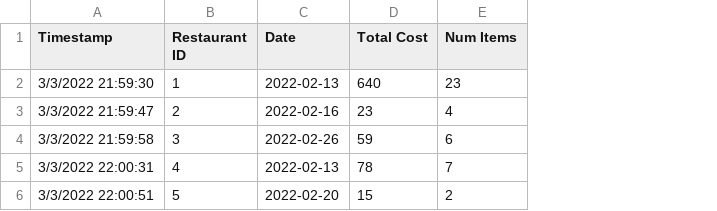
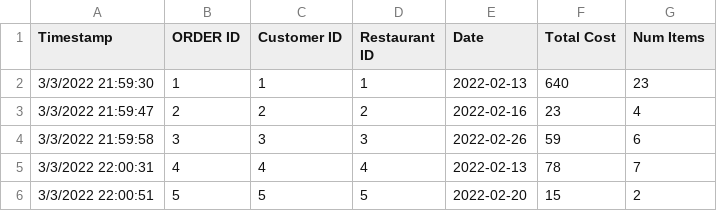
Before and after one commit to rosemata/restaurant_tracker-main, a CSV file: csvs/Order Table (Responses) - Form Responses 1.csv, drawn as a sheet; the diff names each change by its address in the sheet, - before the commit and + after, or states it on an @@ line.

```diff
--- a/csvs/Order Table (Responses) - Form Responses 1.csv
+++ b/csvs/Order Table (Responses) - Form Responses 1.csv
+column B (ORDER ID), rows 2-6: 1 | 2 | 3 | 4 | 5
+column C (Customer ID), rows 2-6: 1 | 2 | 3 | 4 | 5
```
Also changed, not shown: csvs/Employee Table (Responses) - Form Responses 1.csv, 3 other files.
